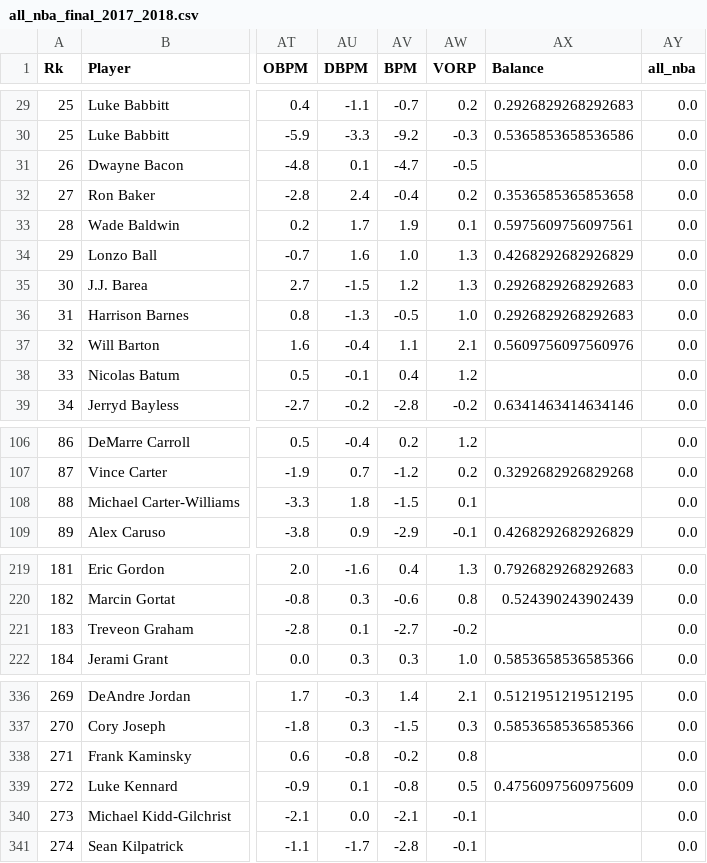
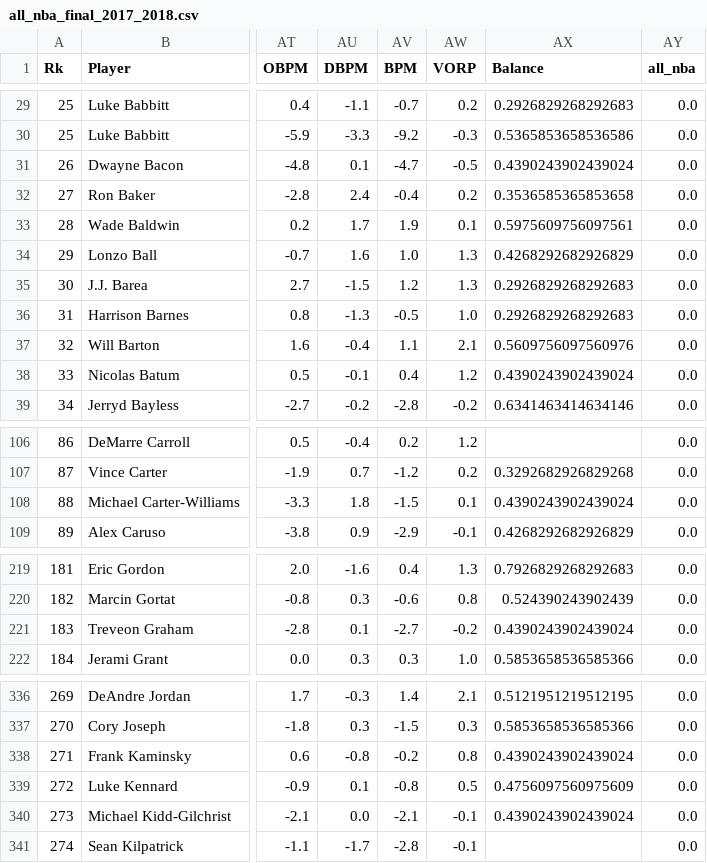
Before and after one commit to 2acholsk1/nba_awards_predictor, a CSV file: data/final_data/all_nba_final_2017_2018.csv, drawn as a sheet; only a part is shown, gaps mark what is left out; the diff covers the shown part only; the diff names each change by its address in the sheet, - before the commit and + after, or states it on an @@ line.

```diff
--- a/data/final_data/all_nba_final_2017_2018.csv
+++ b/data/final_data/all_nba_final_2017_2018.csv
-AX31 (Balance): (empty)
+AX31 (Balance): 0.4390243902439024
-AX38 (Balance): (empty)
+AX38 (Balance): 0.4390243902439024
-AX108 (Balance): (empty)
+AX108 (Balance): 0.4390243902439024
-AX221 (Balance): (empty)
+AX221 (Balance): 0.4390243902439024
-AX338 (Balance): (empty)
+AX338 (Balance): 0.4390243902439024
-AX340 (Balance): (empty)
+AX340 (Balance): 0.4390243902439024
```
Also changed, not shown: 11 edited cells elsewhere in this file, data/final_data/all_nba_final_2014_2015.csv, data/final_data/all_nba_final_2015_2016.csv, 55 other files.
